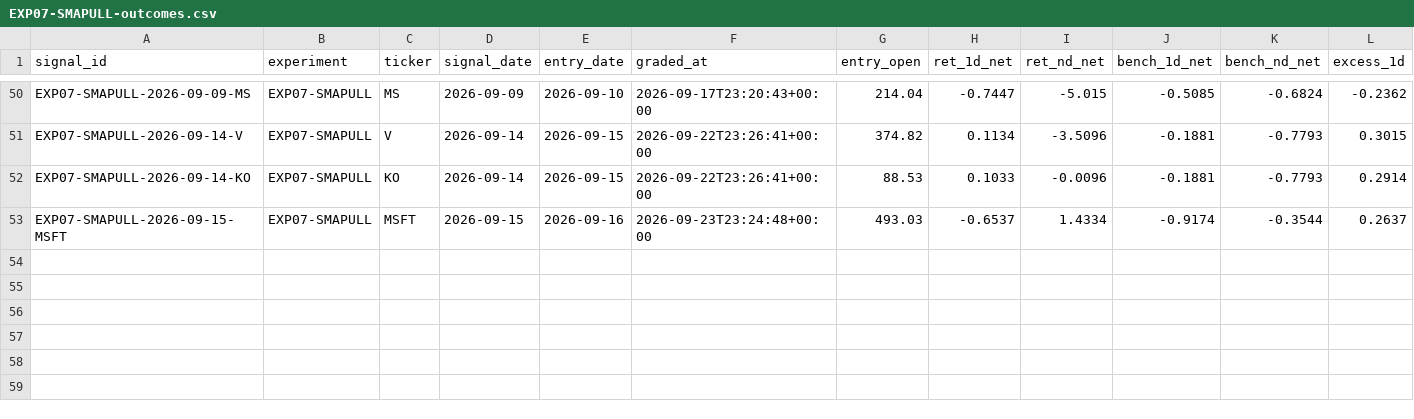
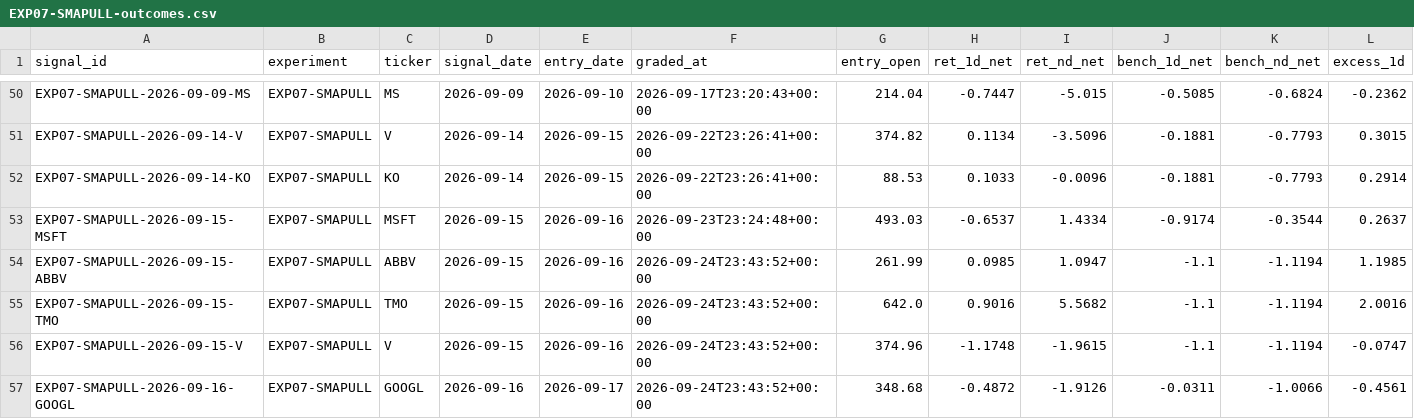
Before and after one commit to joshldavis/ThePickLog, a CSV file: experiments/EXP07-SMAPULL-outcomes.csv, drawn as a sheet; only a part is shown, gaps mark what is left out; rows hold the shown columns only; the diff names each change by its address in the sheet, - before the commit and + after, or states it on an @@ line.

```diff
--- a/experiments/EXP07-SMAPULL-outcomes.csv
+++ b/experiments/EXP07-SMAPULL-outcomes.csv
+row 54: EXP07-SMAPULL-2026-09-15-ABBV | EXP07-SMAPULL | ABBV | 2026-09-15 | 2026-09-16 | 2026-09-24T23:43:52+00:00 | 261.99 | 0.0985 | 1.0947 | -1.1 | -1.1194 | 1.1985
+row 55: EXP07-SMAPULL-2026-09-15-TMO | EXP07-SMAPULL | TMO | 2026-09-15 | 2026-09-16 | 2026-09-24T23:43:52+00:00 | 642.0 | 0.9016 | 5.5682 | -1.1 | -1.1194 | 2.0016
+row 56: EXP07-SMAPULL-2026-09-15-V | EXP07-SMAPULL | V | 2026-09-15 | 2026-09-16 | 2026-09-24T23:43:52+00:00 | 374.96 | -1.1748 | -1.9615 | -1.1 | -1.1194 | -0.0747
+row 57: EXP07-SMAPULL-2026-09-16-GOOGL | EXP07-SMAPULL | GOOGL | 2026-09-16 | 2026-09-17 | 2026-09-24T23:43:52+00:00 | 348.68 | -0.4872 | -1.9126 | -0.0311 | -1.0066 | -0.4561
```
Also changed, not shown: control_outcomes.csv, experiments/EXP08-BOLLREVERT-outcomes.csv, 11 other files.
